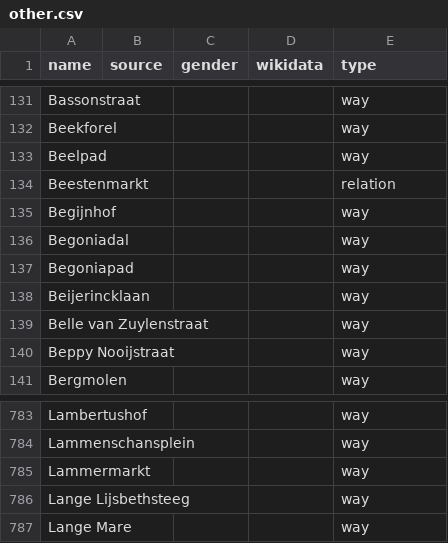
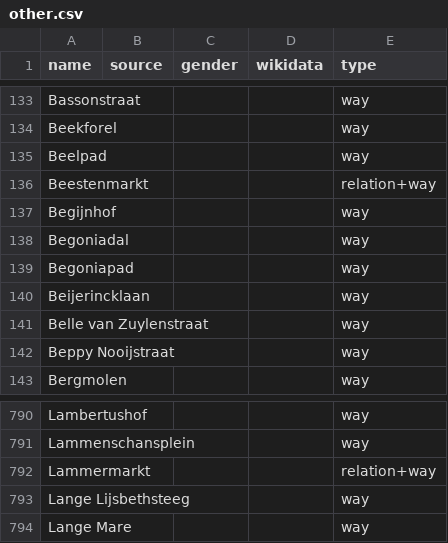
Before and after one commit to EqualStreetNames/equalstreetnames-leiden, a CSV file: data/other.csv, drawn as a sheet; only a part is shown, gaps mark what is left out; the diff covers the shown part only.

```diff
--- a/data/other.csv
+++ b/data/other.csv
@@ -133,3 +135,3 @@ Beekforel,,,,way
 Beelpad,,,,way
-Beestenmarkt,,,,relation
+Beestenmarkt,,,,relation+way
 Begijnhof,,,,way
@@ -784,3 +791,3 @@ Lambertushof,,,,way
 Lammenschansplein,,,,way
-Lammermarkt,,,,way
+Lammermarkt,,,,relation+way
 "Lange Lijsbethsteeg",,,,way
```
Also changed, not shown: 9 added rows and 2 removed rows elsewhere in this file, 3 other files.
